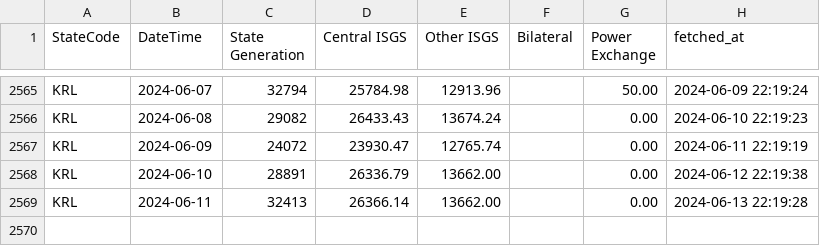
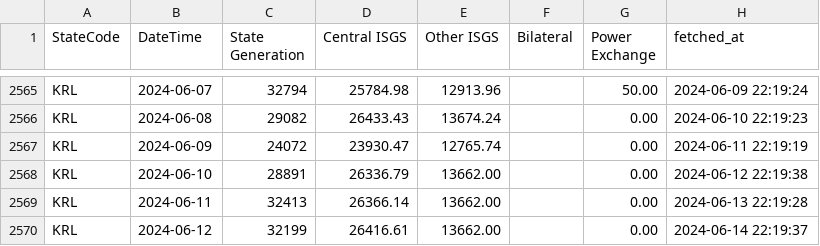
Before and after one commit to vanga/india-power-generation, a CSV file: data/meritindia/daily-state-generation/raw/KRL.csv, drawn as a sheet; only a part is shown, gaps mark what is left out.

```diff
--- a/data/meritindia/daily-state-generation/raw/KRL.csv
+++ b/data/meritindia/daily-state-generation/raw/KRL.csv
@@ -2569 +2569,2 @@ KRL,2024-06-10,28891,26336.79,13662.00,,0.00,2024-06-12 22:19:38
 KRL,2024-06-11,32413,26366.14,13662.00,,0.00,2024-06-13 22:19:28
+KRL,2024-06-12,32199,26416.61,13662.00,,0.00,2024-06-14 22:19:37
```
Also changed, not shown: data/meritindia/daily-state-generation/raw/AP.csv, data/meritindia/daily-state-generation/raw/GJT.csv, 32 other files.
